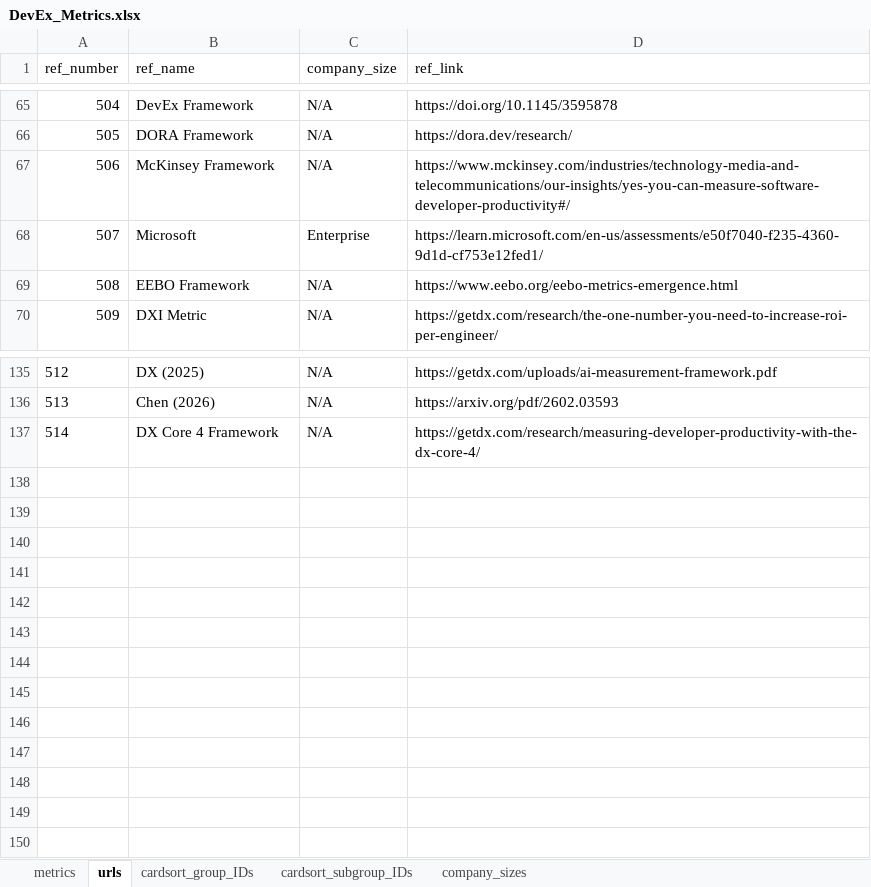
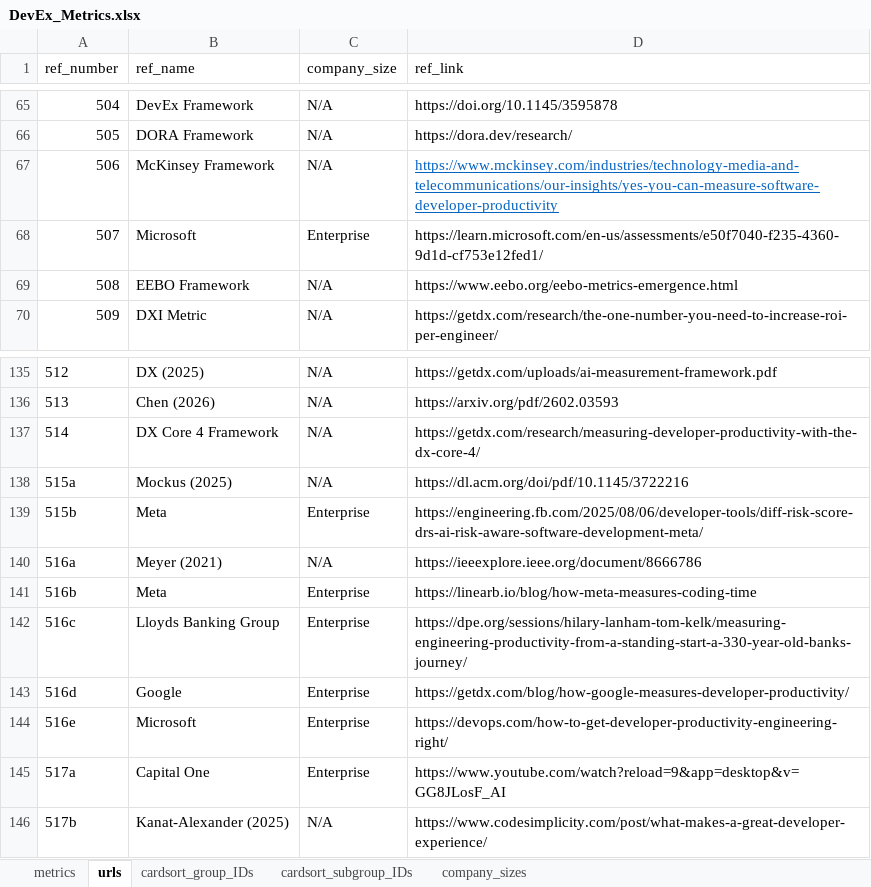
Before and after one commit to HASEL-UZH/DevEx-Metrics-Compass, an Excel workbook: metrics and parser/DevEx_Metrics.xlsx, sheet urls, drawn as a sheet; only a part is shown, gaps mark what is left out; values as stored, in another font and other column widths than the file's, no borders; the diff names each change by its address in the sheet, - before the commit and + after, or states it on an @@ line.

```diff
--- a/metrics and parser/DevEx_Metrics.xlsx (sheet urls)
+++ b/metrics and parser/DevEx_Metrics.xlsx (sheet urls)
-D67 (ref_link): https://www.mckinsey.com/industries/technology-media-and-telecommunications/our-insights/yes-you-can-measure-software-developer-productivity#/
+D67 (ref_link): https://www.mckinsey.com/industries/technology-media-and-telecommunications/our-insights/yes-you-can-measure-software-developer-productivity
@@ D67 underline: off → on, text colour: black → #0563C1 @@
+row 138: 515a | Mockus (2025) | N/A | https://dl.acm.org/doi/pdf/10.1145/3722216
+row 139: 515b | Meta | Enterprise | https://engineering.fb.com/2025/08/06/developer-tools/diff-risk-score-drs-ai-risk-aware-software-development-meta/
+row 140: 516a | Meyer (2021) | N/A | https://ieeexplore.ieee.org/document/8666786
+row 141: 516b | Meta | Enterprise | https://linearb.io/blog/how-meta-measures-coding-time
+row 142: 516c | Lloyds Banking Group | Enterprise | https://dpe.org/sessions/hilary-lanham-tom-kelk/measuring-engineering-productivity-from-a-standing-start-a-330-year-old-banks-journey/
+row 143: 516d | Google | Enterprise | https://getdx.com/blog/how-google-measures-developer-productivity/
+row 144: 516e | Microsoft | Enterprise | https://devops.com/how-to-get-developer-productivity-engineering-right/
+row 145: 517a | Capital One | Enterprise | https://www.youtube.com/watch?reload=9&app=desktop&v=GG8JLosF_AI
+row 146: 517b | Kanat-Alexander (2025) | N/A | https://www.codesimplicity.com/post/what-makes-a-great-developer-experience/
```
Also changed, not shown: sheet metrics, 22 other files.
